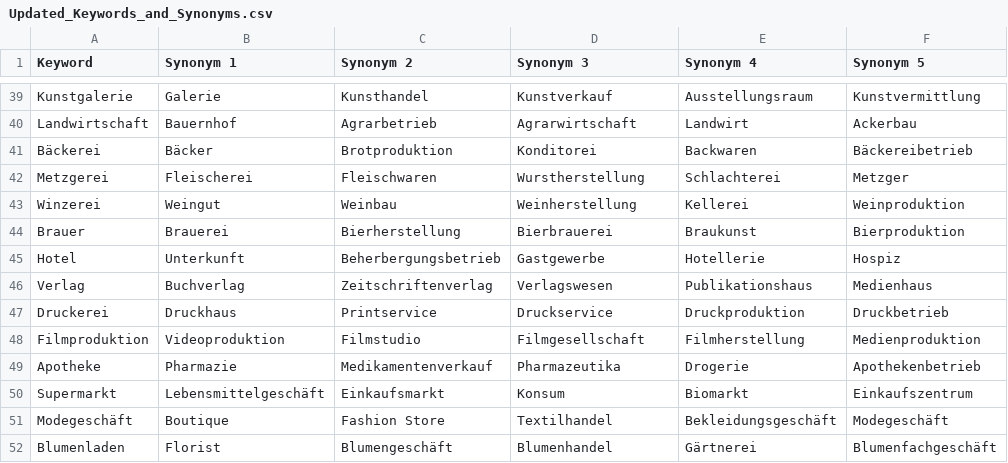
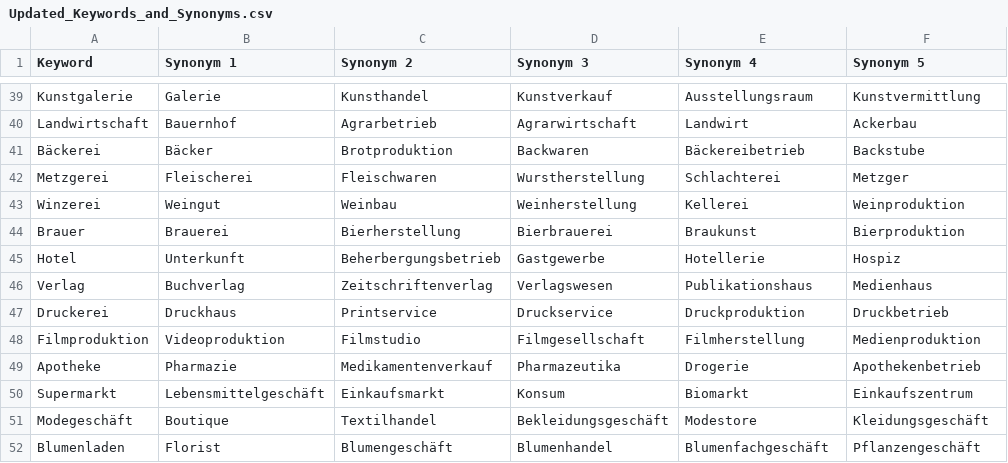
Before and after one commit to muhammadtalha242/lead-matcher, a CSV file: data/Updated_Keywords_and_Synonyms.csv, drawn as a sheet; only a part is shown, gaps mark what is left out; the diff covers the shown part only.

```diff
--- a/data/Updated_Keywords_and_Synonyms.csv
+++ b/data/Updated_Keywords_and_Synonyms.csv
@@ -40,3 +40,3 @@ Kunstgalerie,Galerie,Kunsthandel,Kunstverkauf,Ausstellungsraum,Kunstvermittlung
 Landwirtschaft,Bauernhof,Agrarbetrieb,Agrarwirtschaft,Landwirt,Ackerbau
-Bäckerei,Bäcker,Brotproduktion,Konditorei,Backwaren,Bäckereibetrieb
+Bäckerei,Bäcker,Brotproduktion,Backwaren,Bäckereibetrieb,Backstube
 Metzgerei,Fleischerei,Fleischwaren,Wurstherstellung,Schlachterei,Metzger
@@ -50,3 +50,3 @@ Apotheke,Pharmazie,Medikamentenverkauf,Pharmazeutika,Drogerie,Apothekenbetrieb
 Supermarkt,Lebensmittelgeschäft,Einkaufsmarkt,Konsum,Biomarkt,Einkaufszentrum
-Modegeschäft,Boutique,Fashion Store,Textilhandel,Bekleidungsgeschäft,Modegeschäft
-Blumenladen,Florist,Blumengeschäft,Blumenhandel,Gärtnerei,Blumenfachgeschäft
+Modegeschäft,Boutique,Textilhandel,Bekleidungsgeschäft,Modestore,Kleidungsgeschäft
+Blumenladen,Florist,Blumengeschäft,Blumenhandel,Blumenfachgeschäft,Pflanzengeschäft
```
Also changed, not shown: 62 edited cells elsewhere in this file, 25 other files.
